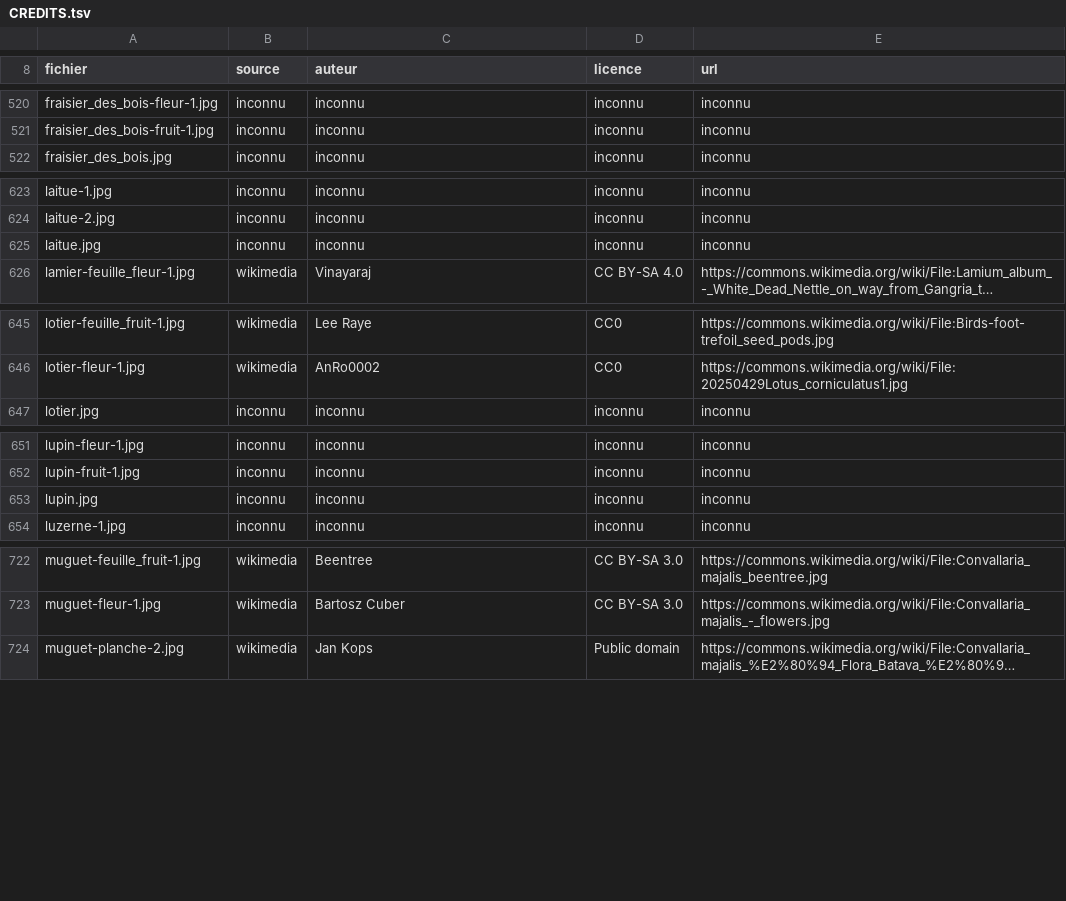
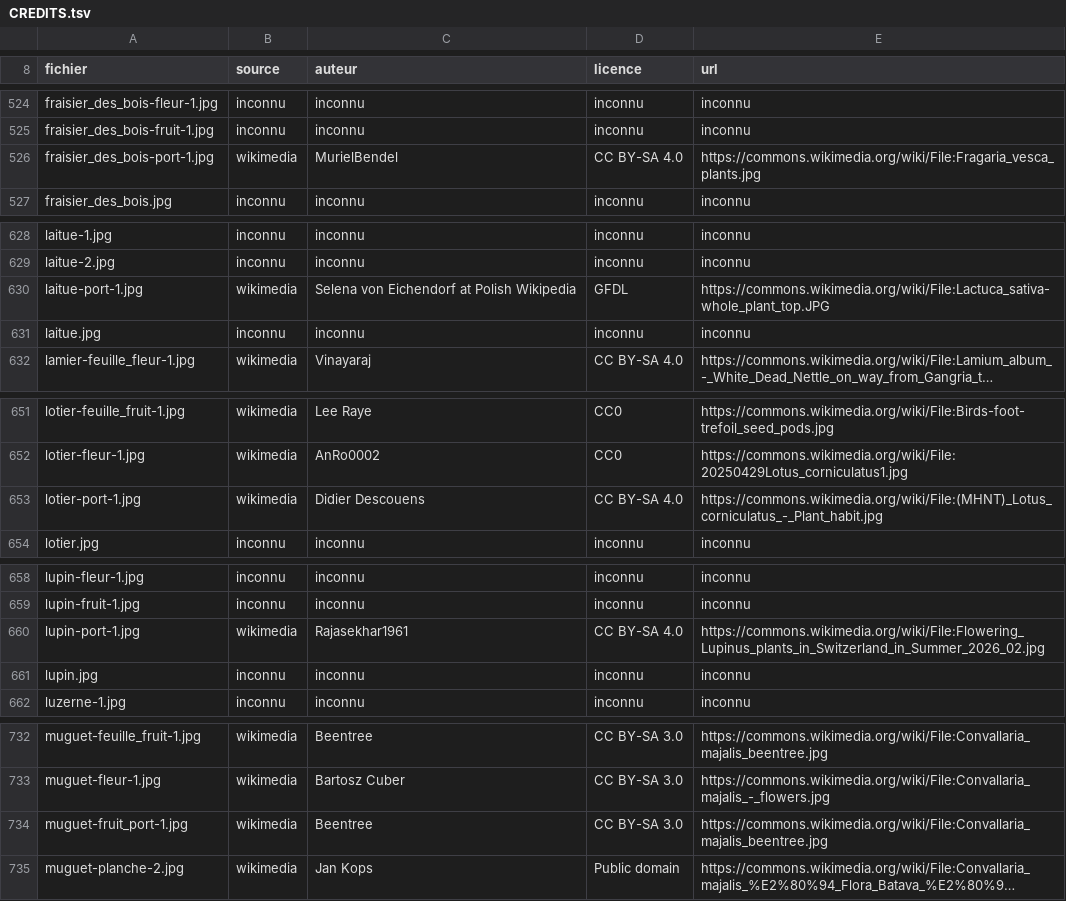
Before and after one commit to iribarnesy/atlas-especes, a TSV file: img/CREDITS.tsv, drawn as a sheet; only a part is shown, gaps mark what is left out; long unchanged cells end in …; the diff covers the shown part only; the diff names each change by its address in the sheet, - before the commit and + after, or states it on an @@ line.

```diff
--- a/img/CREDITS.tsv
+++ b/img/CREDITS.tsv
+row 526: fraisier_des_bois-port-1.jpg | wikimedia | MurielBendel | CC BY-SA 4.0 | https://commons.wikimedia.org/wiki/File:Fragaria_vesca_plants.jpg
+row 630: laitue-port-1.jpg | wikimedia | Selena von Eichendorf at Polish Wikipedia | GFDL | https://commons.wikimedia.org/wiki/File:Lactuca_sativa-whole_plant_top.JPG
+row 653: lotier-port-1.jpg | wikimedia | Didier Descouens | CC BY-SA 4.0 | https://commons.wikimedia.org/wiki/File:(MHNT)_Lotus_corniculatus_-_Plant_habit.jpg
+row 660: lupin-port-1.jpg | wikimedia | Rajasekhar1961 | CC BY-SA 4.0 | https://commons.wikimedia.org/wiki/File:Flowering_Lupinus_plants_in_Switzerland_in_Summer_2026_02.jpg
+row 734: muguet-fruit_port-1.jpg | wikimedia | Beentree | CC BY-SA 3.0 | https://commons.wikimedia.org/wiki/File:Convallaria_majalis_beentree.jpg
```
Also changed, not shown: 14 added rows elsewhere in this file, 21 other files.
